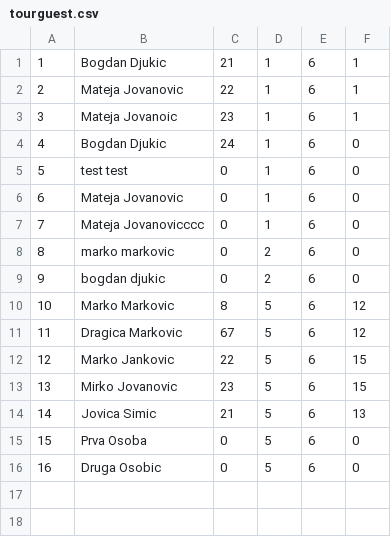
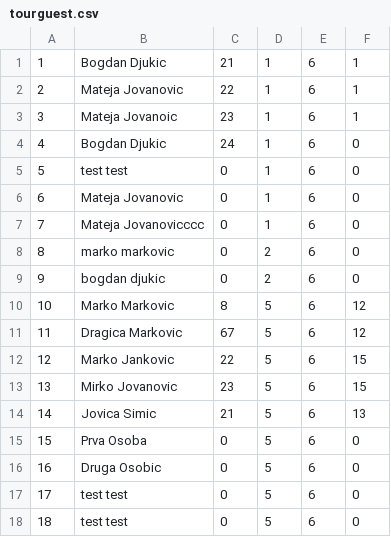
Before and after one commit to matejaaj/Booking, a CSV file: Resources/Data/tourguest.csv, drawn as a sheet; the diff names each change by its address in the sheet, - before the commit and + after, or states it on an @@ line.

```diff
--- a/Resources/Data/tourguest.csv
+++ b/Resources/Data/tourguest.csv
+row 17: 17 | test test | 0 | 5 | 6 | 0
+row 18: 18 | test test | 0 | 5 | 6 | 0
```
Also changed, not shown: Resources/Data/tourinstance.csv, 8 other files.
